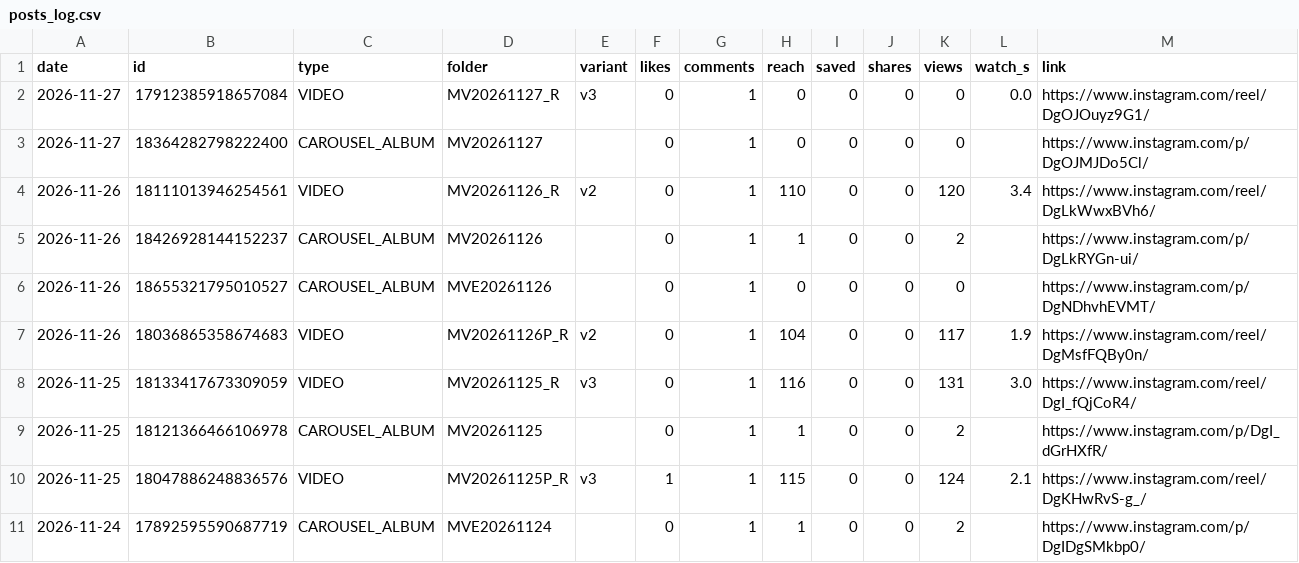
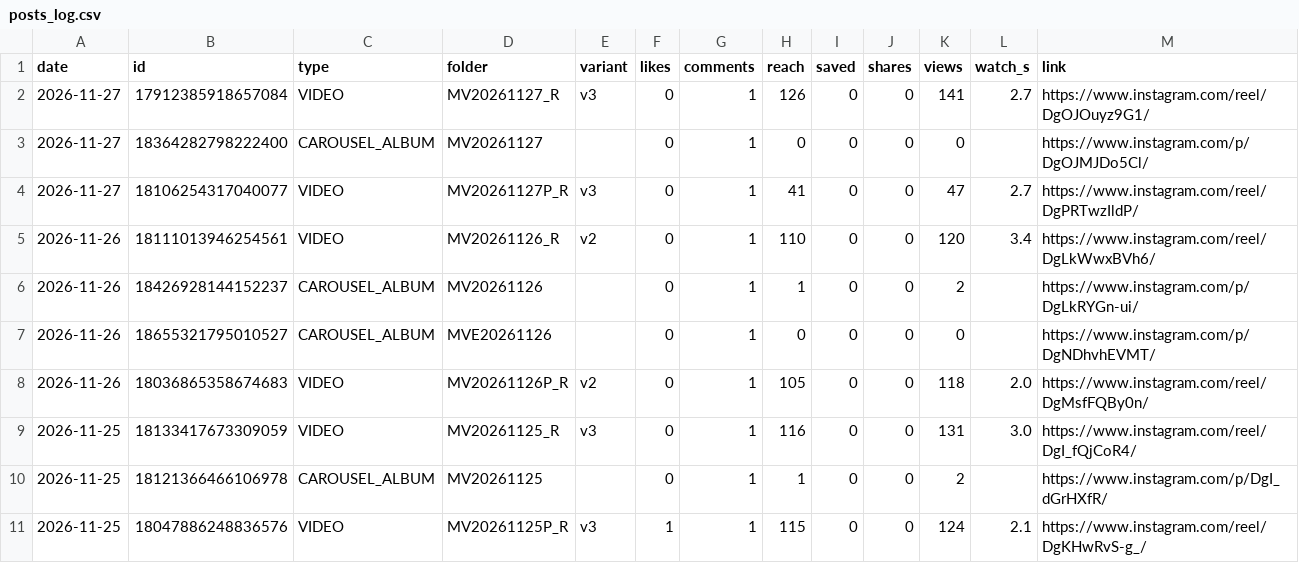
Before and after one commit to medical3820/market-vitals-instagram, a CSV file: metrics/posts_log.csv, drawn as a sheet; only a part is shown; the shorter side is filled out with more unchanged rows.

```diff
--- a/metrics/posts_log.csv
+++ b/metrics/posts_log.csv
@@ -1,4 +1,5 @@
 date,id,type,folder,variant,likes,comments,reach,saved,shares,views,watch_s,link
-2026-11-27,17912385918657084,VIDEO,MV20261127_R,v3,0,1,0,0,0,0,0.0,https://www.instagram.com/reel/DgOJOuyz9G1/
+2026-11-27,17912385918657084,VIDEO,MV20261127_R,v3,0,1,126,0,0,141,2.7,https://www.instagram.com/reel/DgOJOuyz9G1/
 2026-11-27,18364282798222400,CAROUSEL_ALBUM,MV20261127,,0,1,0,0,0,0,,https://www.instagram.com/p/DgOJMJDo5Cl/
+2026-11-27,18106254317040077,VIDEO,MV20261127P_R,v3,0,1,41,0,0,47,2.7,https://www.instagram.com/reel/DgPRTwzIldP/
 2026-11-26,18111013946254561,VIDEO,MV20261126_R,v2,0,1,110,0,0,120,3.4,https://www.instagram.com/reel/DgLkWwxBVh6/
@@ -6,3 +7,3 @@ date,id,type,folder,variant,likes,comments,reach,saved,shares,views,watch_s,link
 2026-11-26,18655321795010527,CAROUSEL_ALBUM,MVE20261126,,0,1,0,0,0,0,,https://www.instagram.com/p/DgNDhvhEVMT/
-2026-11-26,18036865358674683,VIDEO,MV20261126P_R,v2,0,1,104,0,0,117,1.9,https://www.instagram.com/reel/DgMsfFQBy0n/
+2026-11-26,18036865358674683,VIDEO,MV20261126P_R,v2,0,1,105,0,0,118,2.0,https://www.instagram.com/reel/DgMsfFQBy0n/
 2026-11-25,18133417673309059,VIDEO,MV20261125_R,v3,0,1,116,0,0,131,3.0,https://www.instagram.com/reel/DgI_fQjCoR4/
```
Also changed, not shown: metrics/history.csv, metrics/posts.csv.
